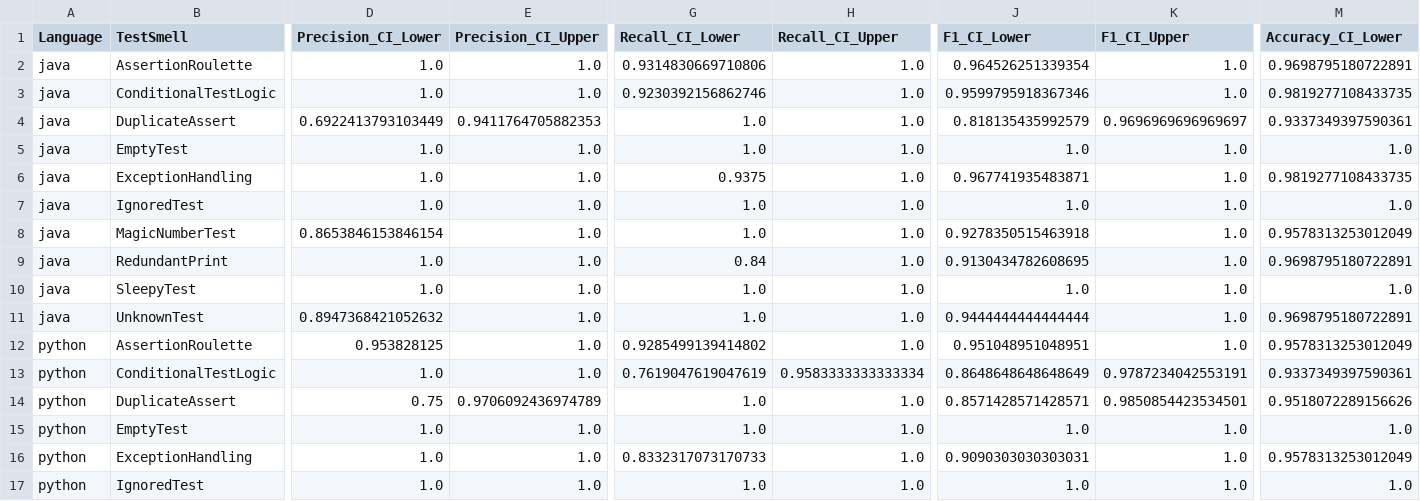
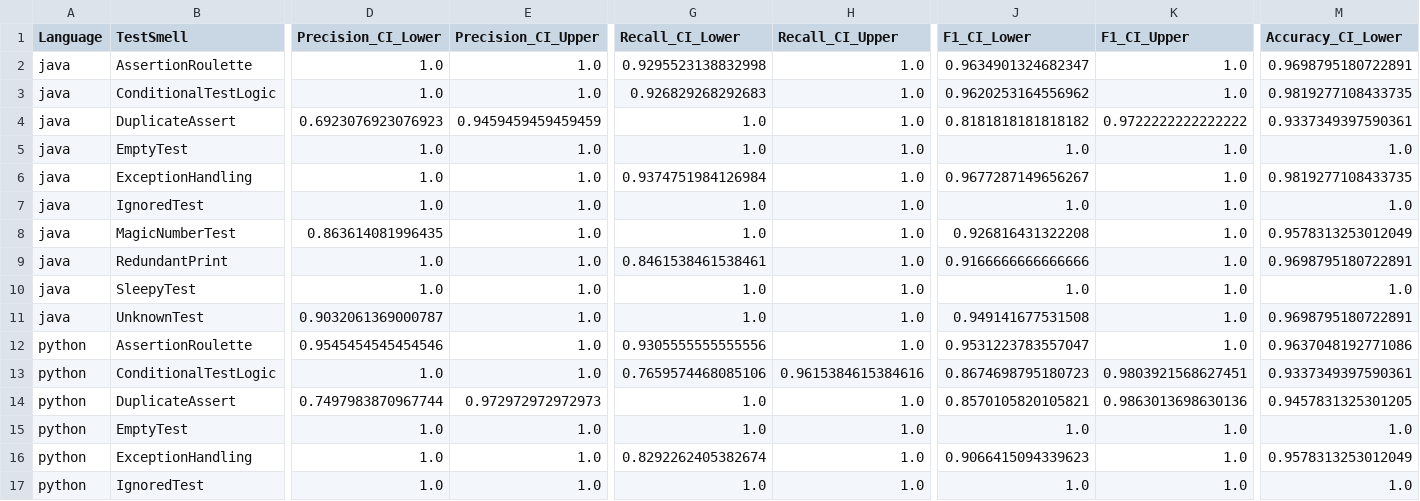
Before and after one commit to publiosilva/aroma-lia-evaluation-rp, a CSV file: single-language-analysis/analysis/results/aromalia-per-smell-per-language-metrics.csv, drawn as a sheet; only a part is shown, gaps mark what is left out; the diff covers the shown part only; the diff names each change by its address in the sheet, - before the commit and + after, or states it on an @@ line.

Commit message:
update overall and per-language metrics CSV files with revised precision, recall, and accuracy values

```diff
--- a/single-language-analysis/analysis/results/aromalia-per-smell-per-language-metrics.csv
+++ b/single-language-analysis/analysis/results/aromalia-per-smell-per-language-metrics.csv
-G2 (Recall_CI_Lower): 0.9314830669710806
+G2 (Recall_CI_Lower): 0.9295523138832998
-J2 (F1_CI_Lower): 0.964526251339354
+J2 (F1_CI_Lower): 0.9634901324682347
-G3 (Recall_CI_Lower): 0.9230392156862746
+G3 (Recall_CI_Lower): 0.926829268292683
-J3 (F1_CI_Lower): 0.9599795918367346
+J3 (F1_CI_Lower): 0.9620253164556962
-D4 (Precision_CI_Lower): 0.6922413793103449
+D4 (Precision_CI_Lower): 0.6923076923076923
-E4 (Precision_CI_Upper): 0.9411764705882353
+E4 (Precision_CI_Upper): 0.9459459459459459
-J4 (F1_CI_Lower): 0.818135435992579
+J4 (F1_CI_Lower): 0.8181818181818182
-K4 (F1_CI_Upper): 0.9696969696969697
+K4 (F1_CI_Upper): 0.9722222222222222
-G6 (Recall_CI_Lower): 0.9375
+G6 (Recall_CI_Lower): 0.9374751984126984
-J6 (F1_CI_Lower): 0.967741935483871
+J6 (F1_CI_Lower): 0.9677287149656267
-D8 (Precision_CI_Lower): 0.8653846153846154
+D8 (Precision_CI_Lower): 0.863614081996435
-J8 (F1_CI_Lower): 0.9278350515463918
+J8 (F1_CI_Lower): 0.926816431322208
-G9 (Recall_CI_Lower): 0.84
+G9 (Recall_CI_Lower): 0.8461538461538461
-J9 (F1_CI_Lower): 0.9130434782608695
+J9 (F1_CI_Lower): 0.9166666666666666
-D11 (Precision_CI_Lower): 0.8947368421052632
+D11 (Precision_CI_Lower): 0.9032061369000787
-J11 (F1_CI_Lower): 0.9444444444444444
+J11 (F1_CI_Lower): 0.949141677531508
-D12 (Precision_CI_Lower): 0.953828125
+D12 (Precision_CI_Lower): 0.9545454545454546
-G12 (Recall_CI_Lower): 0.9285499139414802
+G12 (Recall_CI_Lower): 0.9305555555555556
-J12 (F1_CI_Lower): 0.951048951048951
+J12 (F1_CI_Lower): 0.9531223783557047
-M12 (Accuracy_CI_Lower): 0.9578313253012049
+M12 (Accuracy_CI_Lower): 0.9637048192771086
-G13 (Recall_CI_Lower): 0.7619047619047619
+G13 (Recall_CI_Lower): 0.7659574468085106
-H13 (Recall_CI_Upper): 0.9583333333333334
+H13 (Recall_CI_Upper): 0.9615384615384616
-J13 (F1_CI_Lower): 0.8648648648648649
+J13 (F1_CI_Lower): 0.8674698795180723
-K13 (F1_CI_Upper): 0.9787234042553191
+K13 (F1_CI_Upper): 0.9803921568627451
-D14 (Precision_CI_Lower): 0.75
+D14 (Precision_CI_Lower): 0.7497983870967744
-E14 (Precision_CI_Upper): 0.9706092436974789
+E14 (Precision_CI_Upper): 0.972972972972973
-J14 (F1_CI_Lower): 0.8571428571428571
+J14 (F1_CI_Lower): 0.8570105820105821
-K14 (F1_CI_Upper): 0.9850854423534501
+K14 (F1_CI_Upper): 0.9863013698630136
-M14 (Accuracy_CI_Lower): 0.9518072289156626
+M14 (Accuracy_CI_Lower): 0.9457831325301205
-G16 (Recall_CI_Lower): 0.8332317073170733
+G16 (Recall_CI_Lower): 0.8292262405382674
-J16 (F1_CI_Lower): 0.9090303030303031
+J16 (F1_CI_Lower): 0.9066415094339623
```
Also changed, not shown: 64 edited cells elsewhere in this file, single-language-analysis/analysis/results/aromalia-overall-per-language-metrics.csv, single-language-analysis/analysis/results/pytest-smell-overall-metrics.csv, 23 other files.
